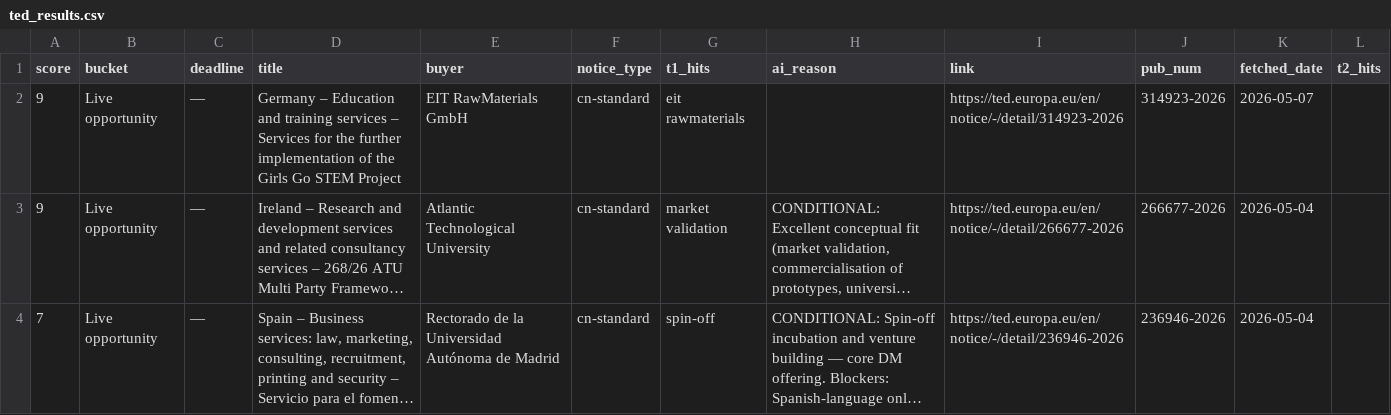
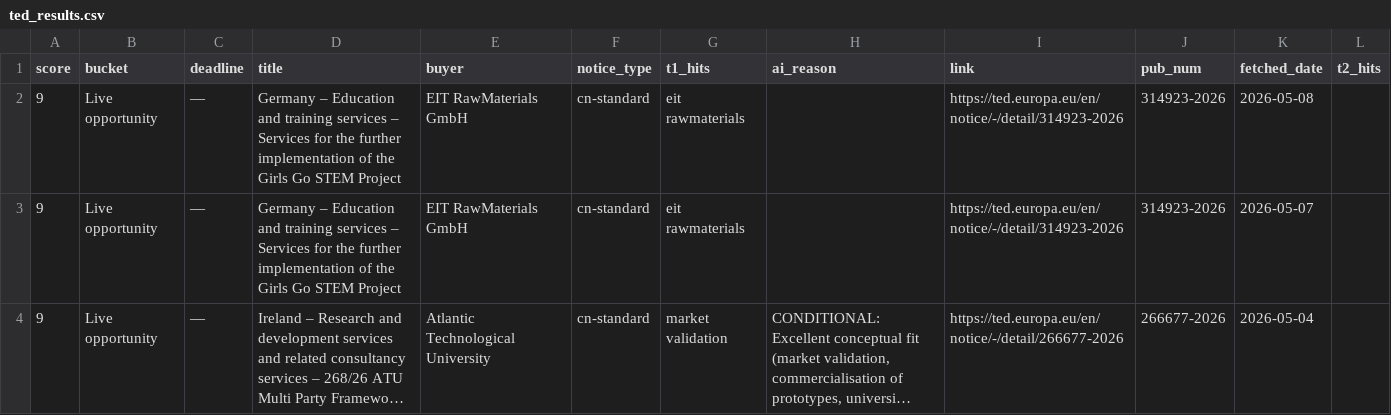
Before and after one commit to petra-rgb/TED-API, a CSV file: ted_results.csv, drawn as a sheet; only a part is shown; the shorter side is filled out with more unchanged rows; long unchanged cells end in …; the diff names each change by its address in the sheet, - before the commit and + after, or states it on an @@ line.

```diff
--- a/ted_results.csv
+++ b/ted_results.csv
+row 2: 9 | Live opportunity | — | Germany – Education and training services – Services for the further implementation of the Girls Go STEM Project | EIT RawMaterials GmbH | cn-standard | eit rawmaterials |  | https://ted.europa.eu/en/notice/-/detail/314923-2026 | 314923-2026 | 2026-05-08
```
